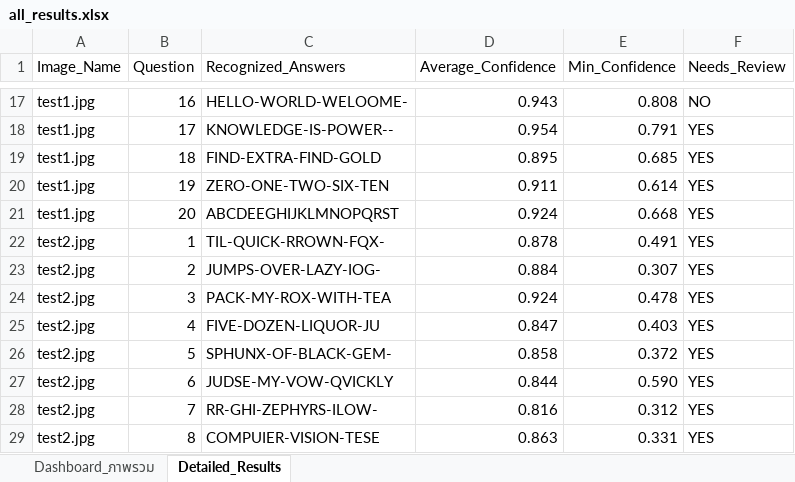
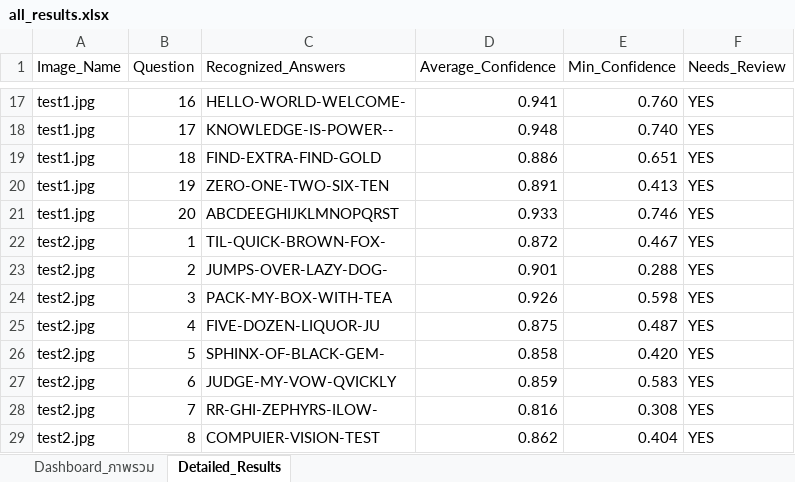
Before and after one commit to 67160213-ux/Project_CV, an Excel workbook: outputs/results/all_results.xlsx, sheet Detailed_Results, drawn as a sheet; only a part is shown, gaps mark what is left out; values as stored, in another font and other column widths than the file's, no cell formats; the diff covers the shown part only; the diff names each change by its address in the sheet, - before the commit and + after, or states it on an @@ line.

```diff
--- a/outputs/results/all_results.xlsx (sheet Detailed_Results)
+++ b/outputs/results/all_results.xlsx (sheet Detailed_Results)
-C17 (Recognized_Answers): HELLO-WORLD-WELOOME-
+C17 (Recognized_Answers): HELLO-WORLD-WELCOME-
-D17 (Average_Confidence): 0.943
+D17 (Average_Confidence): 0.941
-E17 (Min_Confidence): 0.808
+E17 (Min_Confidence): 0.760
-F17 (Needs_Review): NO
+F17 (Needs_Review): YES
-D18 (Average_Confidence): 0.954
+D18 (Average_Confidence): 0.948
-E18 (Min_Confidence): 0.791
+E18 (Min_Confidence): 0.740
-D19 (Average_Confidence): 0.895
+D19 (Average_Confidence): 0.886
-E19 (Min_Confidence): 0.685
+E19 (Min_Confidence): 0.651
-D20 (Average_Confidence): 0.911
+D20 (Average_Confidence): 0.891
-E20 (Min_Confidence): 0.614
+E20 (Min_Confidence): 0.413
-D21 (Average_Confidence): 0.924
+D21 (Average_Confidence): 0.933
-E21 (Min_Confidence): 0.668
+E21 (Min_Confidence): 0.746
-C22 (Recognized_Answers): TIL-QUICK-RROWN-FQX-
+C22 (Recognized_Answers): TIL-QUICK-BROWN-FOX-
-D22 (Average_Confidence): 0.878
+D22 (Average_Confidence): 0.872
-E22 (Min_Confidence): 0.491
+E22 (Min_Confidence): 0.467
-C23 (Recognized_Answers): JUMPS-OVER-LAZY-IOG-
+C23 (Recognized_Answers): JUMPS-OVER-LAZY-DOG-
-D23 (Average_Confidence): 0.884
+D23 (Average_Confidence): 0.901
-E23 (Min_Confidence): 0.307
+E23 (Min_Confidence): 0.288
-C24 (Recognized_Answers): PACK-MY-ROX-WITH-TEA
+C24 (Recognized_Answers): PACK-MY-BOX-WITH-TEA
-D24 (Average_Confidence): 0.924
+D24 (Average_Confidence): 0.926
-E24 (Min_Confidence): 0.478
+E24 (Min_Confidence): 0.598
-D25 (Average_Confidence): 0.847
+D25 (Average_Confidence): 0.875
-E25 (Min_Confidence): 0.403
+E25 (Min_Confidence): 0.487
-C26 (Recognized_Answers): SPHUNX-OF-BLACK-GEM-
+C26 (Recognized_Answers): SPHINX-OF-BLACK-GEM-
-E26 (Min_Confidence): 0.372
+E26 (Min_Confidence): 0.420
-C27 (Recognized_Answers): JUDSE-MY-VOW-QVICKLY
+C27 (Recognized_Answers): JUDGE-MY-VOW-QVICKLY
-D27 (Average_Confidence): 0.844
+D27 (Average_Confidence): 0.859
-E27 (Min_Confidence): 0.590
+E27 (Min_Confidence): 0.583
-E28 (Min_Confidence): 0.312
+E28 (Min_Confidence): 0.308
-C29 (Recognized_Answers): COMPUIER-VISION-TESE
+C29 (Recognized_Answers): COMPUIER-VISION-TEST
-D29 (Average_Confidence): 0.863
+D29 (Average_Confidence): 0.862
-E29 (Min_Confidence): 0.331
+E29 (Min_Confidence): 0.404
```
Also changed, not shown: 436 edited cells elsewhere in this sheet, sheet Dashboard_ภาพรวม, cell formats, 23 other files.
